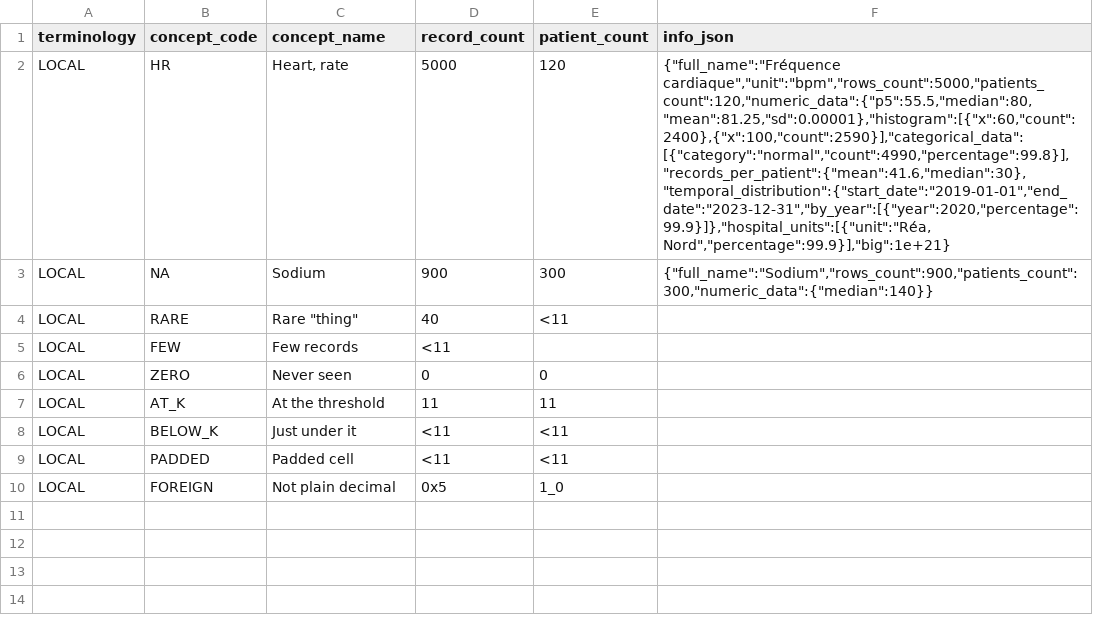
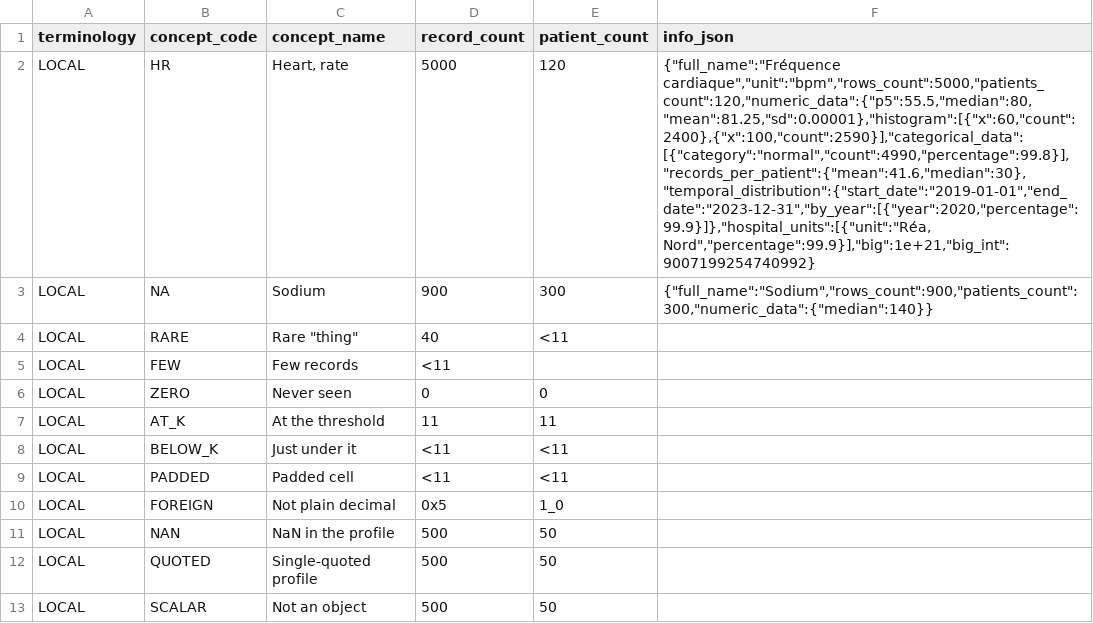
Before and after one commit to BorisDelange/Linkr, a CSV file: apps/web/src/lib/concept-mapping/__fixtures__/export-masking/expected.csv, drawn as a sheet; the diff names each change by its address in the sheet, - before the commit and + after, or states it on an @@ line.

```diff
--- a/apps/web/src/lib/concept-mapping/__fixtures__/export-masking/expected.csv
+++ b/apps/web/src/lib/concept-mapping/__fixtures__/export-masking/expected.csv
-F2 (info_json): {"full_name":"Fréquence cardiaque","unit":"bpm","rows_count":5000,"patients_count":120,"numeric_data":{"p5":55.5,"median":80,"mean":81.25,"sd":0.00001},"histogram":[{"x":60,"count":2400},{"x":100,"count":2590}],"categorical_data":[{"category":"normal","count":4990,"percentage":99.8}],"records_per_patient":{"mean":41.6,"median":30},"temporal_distribution":{"start_date":"2019-01-01","end_date":"2023-12-31","by_year":[{"year":2020,"percentage":99.9}]},"hospital_units":[{"unit":"Réa, Nord","percentage":99.9}],"big":1e+21}
+F2 (info_json): {"full_name":"Fréquence cardiaque","unit":"bpm","rows_count":5000,"patients_count":120,"numeric_data":{"p5":55.5,"median":80,"mean":81.25,"sd":0.00001},"histogram":[{"x":60,"count":2400},{"x":100,"count":2590}],"categorical_data":[{"category":"normal","count":4990,"percentage":99.8}],"records_per_patient":{"mean":41.6,"median":30},"temporal_distribution":{"start_date":"2019-01-01","end_date":"2023-12-31","by_year":[{"year":2020,"percentage":99.9}]},"hospital_units":[{"unit":"Réa, Nord","percentage":99.9}],"big":1e+21,"big_int":9007199254740992}
+row 11: LOCAL | NAN | NaN in the profile | 500 | 50
+row 12: LOCAL | QUOTED | Single-quoted profile | 500 | 50
+row 13: LOCAL | SCALAR | Not an object | 500 | 50
```
Also changed, not shown: apps/web/src/lib/concept-mapping/__fixtures__/export-masking/input-cp1252.csv, apps/web/src/lib/concept-mapping/__fixtures__/export-masking/input.csv, 2 other files.
